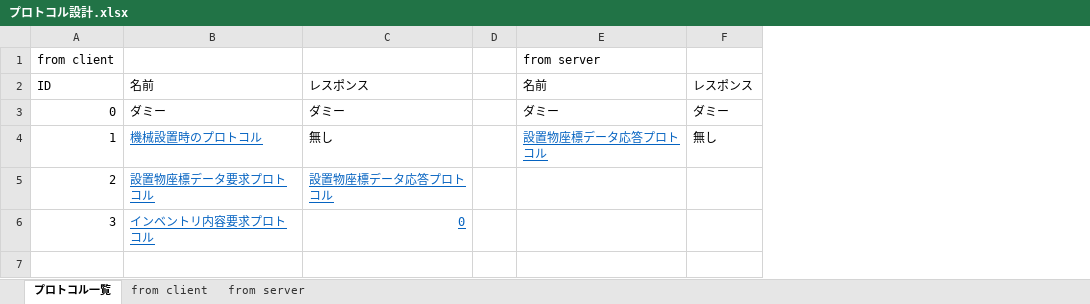
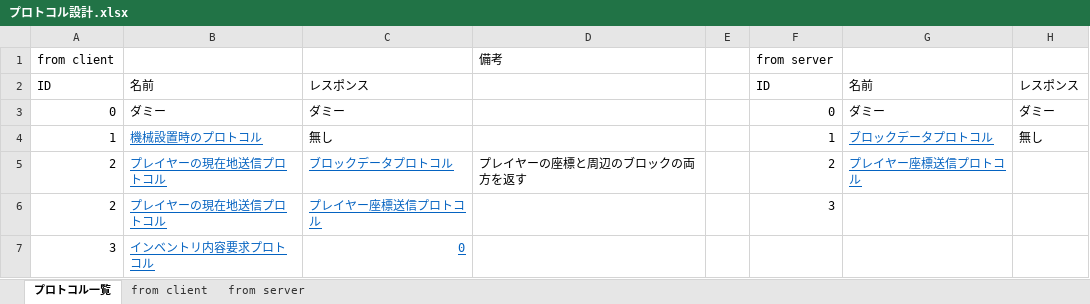
Before and after one commit to moorestech/moorestech, an Excel workbook: industrialization/Server/Protocol/プロトコル設計.xlsx, sheet プロトコル一覧, drawn as a sheet; values as stored, in another font and other column widths than the file's, no borders; removed rows and columns are numbered as before the commit, all else as after; the diff names each change by its address in the sheet, - before the commit and + after, or states it on an @@ line.

Commit message:
ブロックデータプロトコル、プレイヤー座標送信プロトコル

```diff
--- a/industrialization/Server/Protocol/プロトコル設計.xlsx (sheet プロトコル一覧)
+++ b/industrialization/Server/Protocol/プロトコル設計.xlsx (sheet プロトコル一覧)
+column D, row 1: 備考
+column F, rows 1-4: from server | ID | 0 | 1
-G1: from server
+G1: (empty)
-G4: 設置物座標データ応答プロトコル
+G4: ブロックデータプロトコル
-row 5: 2 | 設置物座標データ要求プロトコル | 設置物座標データ応答プロトコル
+row 5: 2 | プレイヤーの現在地送信プロトコル | ブロックデータプロトコル | プレイヤーの座標と周辺のブロックの両方を返す |  | 2 | プレイヤー座標送信プロトコル
+row 6: 2 | プレイヤーの現在地送信プロトコル | プレイヤー座標送信プロトコル |  |  | 3
```
Also changed, not shown: sheet from server, sheet from client.
